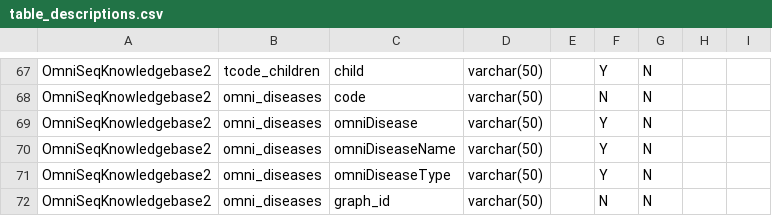
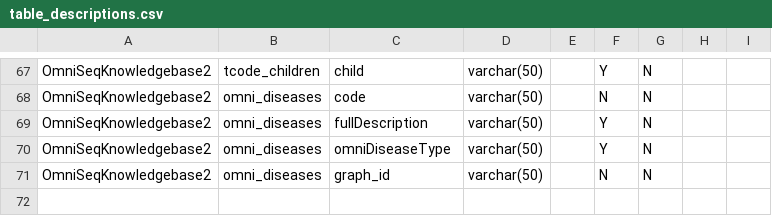
Before and after one commit to manuel-j-glynias/writeDiseases, a CSV file: config/table_descriptions.csv, drawn as a sheet; only a part is shown, gaps mark what is left out.

Commit message:
Updated create_do_disease_db.py tables. Changed do_id to graph_id as connecting column in all related tables

```diff
--- a/config/table_descriptions.csv
+++ b/config/table_descriptions.csv
@@ -68,4 +68,3 @@ OmniSeqKnowledgebase2,tcode_children,child,varchar(50),,Y,N,,
 OmniSeqKnowledgebase2,omni_diseases,code,varchar(50),,N,N,,
-OmniSeqKnowledgebase2,omni_diseases,omniDisease,varchar(50),,Y,N,,
-OmniSeqKnowledgebase2,omni_diseases,omniDiseaseName,varchar(50),,Y,N,,
+OmniSeqKnowledgebase2,omni_diseases,fullDescription,varchar(50),,Y,N,,
 OmniSeqKnowledgebase2,omni_diseases,omniDiseaseType,varchar(50),,Y,N,,
```
Also changed, not shown: 1 other file.
